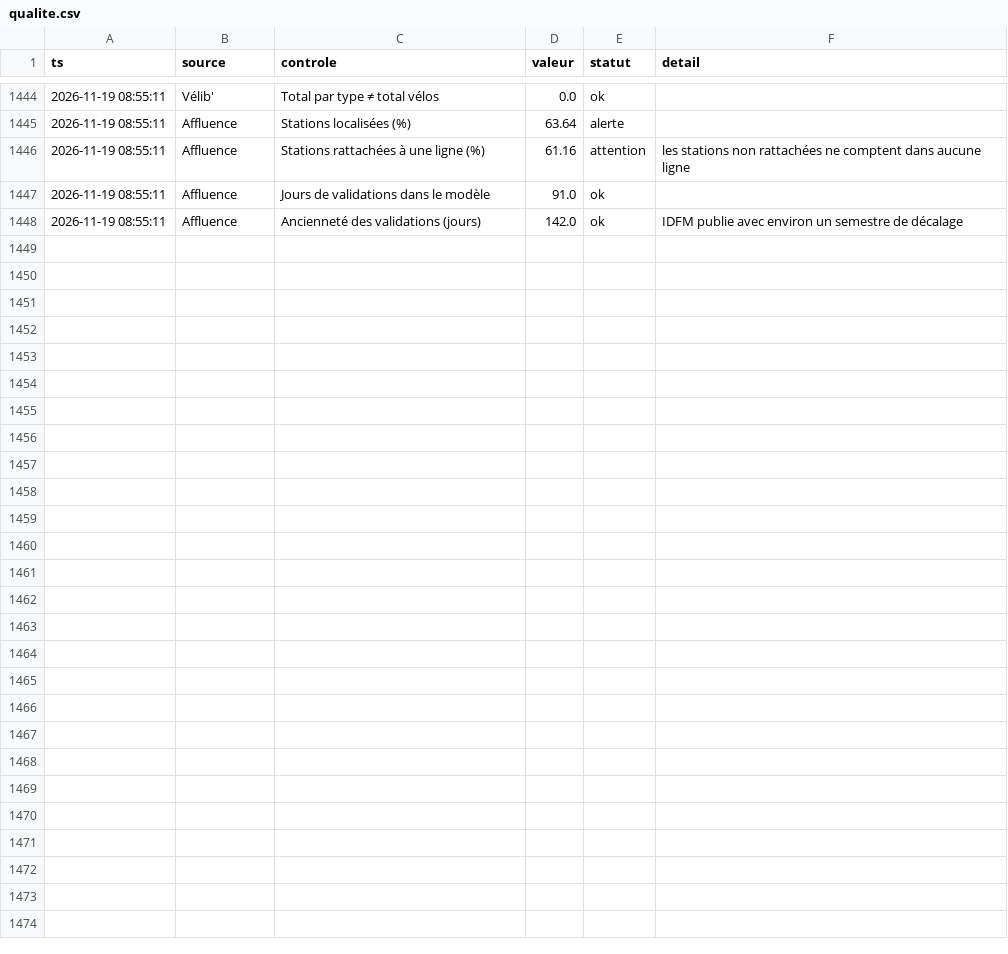
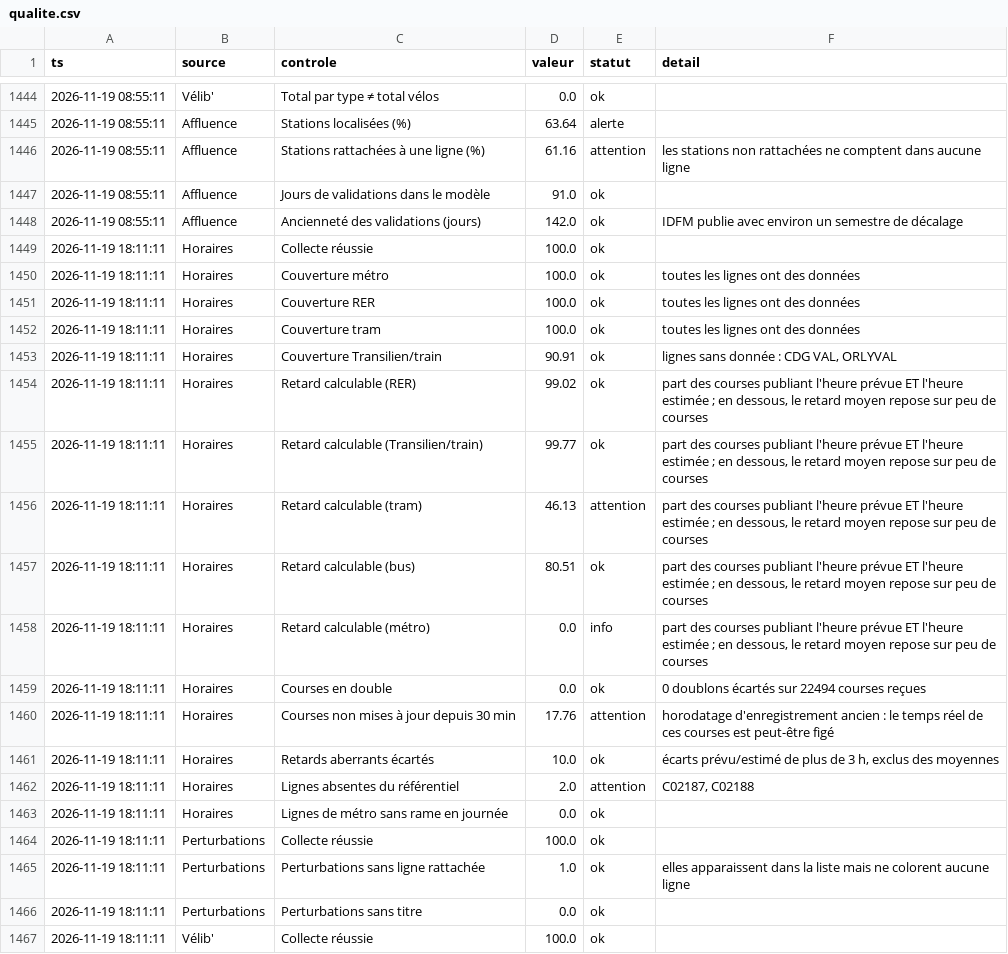
Before and after one commit to maxsotte-cyber/IDF_Transports_publics, a CSV file: data/2026-11/qualite.csv, drawn as a sheet; only a part is shown, gaps mark what is left out; the diff covers the shown part only.

```diff
--- a/data/2026-11/qualite.csv
+++ b/data/2026-11/qualite.csv
@@ -1448 +1448,20 @@ ts,source,controle,valeur,statut,detail
 2026-11-19 08:55:11,Affluence,Ancienneté des validations (jours),142.0,ok,IDFM publie avec environ un semestre de décalage
+2026-11-19 18:11:11,Horaires,Collecte réussie,100.0,ok,
+2026-11-19 18:11:11,Horaires,Couverture métro,100.0,ok,toutes les lignes ont des données
+2026-11-19 18:11:11,Horaires,Couverture RER,100.0,ok,toutes les lignes ont des données
+2026-11-19 18:11:11,Horaires,Couverture tram,100.0,ok,toutes les lignes ont des données
+2026-11-19 18:11:11,Horaires,Couverture Transilien/train,90.91,ok,"lignes sans donnée : CDG VAL, ORLYVAL"
+2026-11-19 18:11:11,Horaires,Retard calculable (RER),99.02,ok,"part des courses publiant l'heure prévue ET l'heure estimée ; en dessous, le retard moyen repose sur peu de courses"
+2026-11-19 18:11:11,Horaires,Retard calculable (Transilien/train),99.77,ok,"part des courses publiant l'heure prévue ET l'heure estimée ; en dessous, le retard moyen repose sur peu de courses"
+2026-11-19 18:11:11,Horaires,Retard calculable (tram),46.13,attention,"part des courses publiant l'heure prévue ET l'heure estimée ; en dessous, le retard moyen repose sur peu de courses"
+2026-11-19 18:11:11,Horaires,Retard calculable (bus),80.51,ok,"part des courses publiant l'heure prévue ET l'heure estimée ; en dessous, le retard moyen repose sur peu de courses"
+2026-11-19 18:11:11,Horaires,Retard calculable (métro),0.0,info,"part des courses publiant l'heure prévue ET l'heure estimée ; en dessous, le retard moyen repose sur peu de courses"
+2026-11-19 18:11:11,Horaires,Courses en double,0.0,ok,0 doublons écartés sur 22494 courses reçues
+2026-11-19 18:11:11,Horaires,Courses non mises à jour depuis 30 min,17.76,attention,horodatage d'enregistrement ancien : le temps réel de ces courses est peut-être figé
+2026-11-19 18:11:11,Horaires,Retards aberrants écartés,10.0,ok,"écarts prévu/estimé de plus de 3 h, exclus des moyennes"
+2026-11-19 18:11:11,Horaires,Lignes absentes du référentiel,2.0,attention,"C02187, C02188"
+2026-11-19 18:11:11,Horaires,Lignes de métro sans rame en journée,0.0,ok,
+2026-11-19 18:11:11,Perturbations,Collecte réussie,100.0,ok,
+2026-11-19 18:11:11,Perturbations,Perturbations sans ligne rattachée,1.0,ok,elles apparaissent dans la liste mais ne colorent aucune ligne
+2026-11-19 18:11:11,Perturbations,Perturbations sans titre,0.0,ok,
+2026-11-19 18:11:11,Vélib',Collecte réussie,100.0,ok,
```
Also changed, not shown: 10 added rows elsewhere in this file, data/2026-11/bus_agrege.csv, data/2026-11/collectes.csv, 3 other files.
